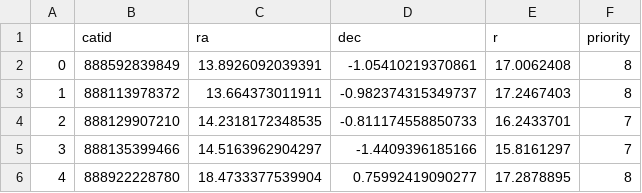
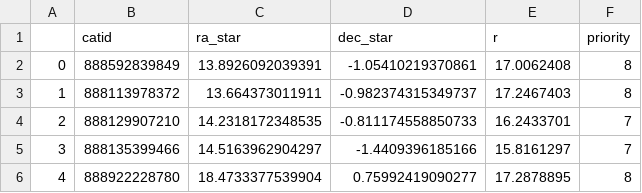
Before and after one commit to voxastro/ifu-visualiser, a CSV file: preparation/sami/sami_dr3.FstarCatClusters.csv, drawn as a sheet; only a part is shown.

Commit message:
add new SAMI tables

```diff
--- a/preparation/sami/sami_dr3.FstarCatClusters.csv
+++ b/preparation/sami/sami_dr3.FstarCatClusters.csv
@@ -1,2 +1,2 @@
-,catid,ra,dec,r,priority
+,catid,ra_star,dec_star,r,priority
 0,888592839849,13.8926092039391,-1.05410219370861,17.0062408,8
```
Also changed, not shown: 16 other files.
